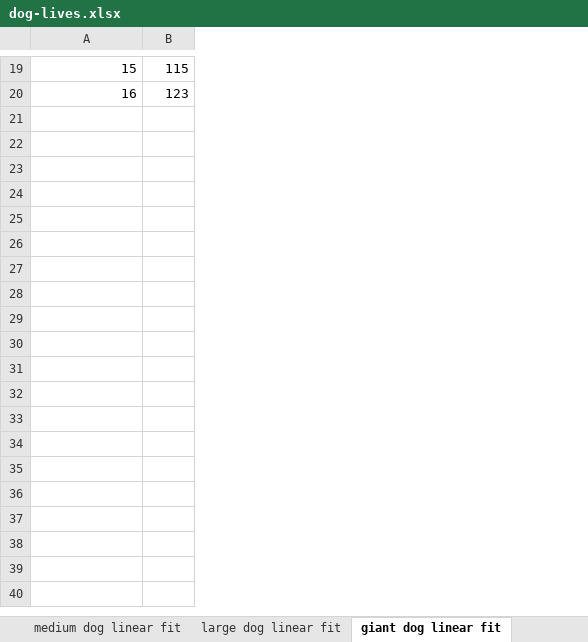
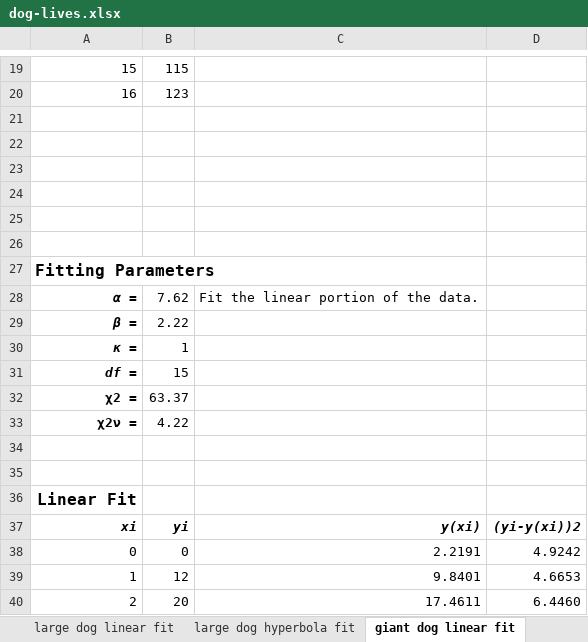
Before and after one commit to markj1069/hyperbola-fit-J71460512, an Excel workbook: var/dog-lives.xlsx, sheet giant dog linear fit, drawn as a sheet; only a part is shown, gaps mark what is left out; values as stored, in another font and other column widths than the file's, no borders; charts and pictures not drawn; the diff covers the shown part only; the diff names each change by its address in the sheet, - before the commit and + after, or states it on an @@ line.

```diff
--- a/var/dog-lives.xlsx (sheet giant dog linear fit)
+++ b/var/dog-lives.xlsx (sheet giant dog linear fit)
+sheet tab: large dog hyperbola fit
+column C, empty
+column D, empty
+row 21: (empty)
+row 22: (empty)
+row 23: (empty)
+row 24: (empty)
+row 25: (empty)
+row 26: (empty)
+row 27: Fitting Parameters
+row 28: α = | 7.62 | Fit the linear portion of the data.
+row 29: β = | 2.22
+row 30: κ = | 1
+row 31: df = | 15
+row 32: χ2 = | 63.37
+row 33: χ2ν = | 4.22
+row 34: (empty)
+row 35: (empty)
+row 36: Linear Fit
+row 37: xi | yi | y(xi) | (yi-y(xi))2
+row 38: 0 | 0 | 2.2191 | 4.9242
+row 39: 1 | 12 | 9.8401 | 4.6653
+row 40: 2 | 20 | 17.4611 | 6.4460
```
Also changed, not shown: 18 added rows elsewhere in this sheet, sheet toy dog linear fit, sheet small dog linear fit, sheet large dog linear fit, sheet medium dog linear fit, sheet Dog Year Table, other sheet tabs, charts or pictures.
